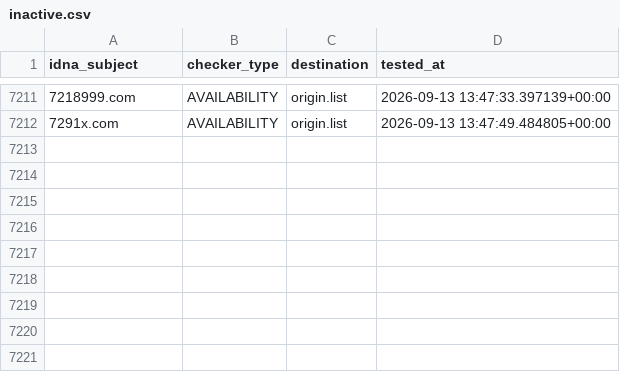
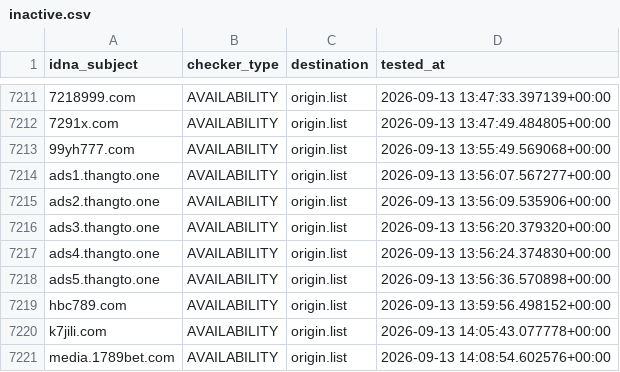
Before and after one commit to bigdargon/hostsVN-gambling-dead-hosts, a CSV file: .pyfunceble/inactive.csv, drawn as a sheet; only a part is shown, gaps mark what is left out; the diff names each change by its address in the sheet, - before the commit and + after, or states it on an @@ line.

```diff
--- a/.pyfunceble/inactive.csv
+++ b/.pyfunceble/inactive.csv
+row 7213: 99yh777.com | AVAILABILITY | origin.list | 2026-09-13 13:55:49.569068+00:00
+row 7214: ads1.thangto.one | AVAILABILITY | origin.list | 2026-09-13 13:56:07.567277+00:00
+row 7215: ads2.thangto.one | AVAILABILITY | origin.list | 2026-09-13 13:56:09.535906+00:00
+row 7216: ads3.thangto.one | AVAILABILITY | origin.list | 2026-09-13 13:56:20.379320+00:00
+row 7217: ads4.thangto.one | AVAILABILITY | origin.list | 2026-09-13 13:56:24.374830+00:00
+row 7218: ads5.thangto.one | AVAILABILITY | origin.list | 2026-09-13 13:56:36.570898+00:00
+row 7219: hbc789.com | AVAILABILITY | origin.list | 2026-09-13 13:59:56.498152+00:00
+row 7220: k7jili.com | AVAILABILITY | origin.list | 2026-09-13 14:05:43.077778+00:00
+row 7221: media.1789bet.com | AVAILABILITY | origin.list | 2026-09-13 14:08:54.602576+00:00
```
Also changed, not shown: .pyfunceble/whois.csv, 12 other files.
